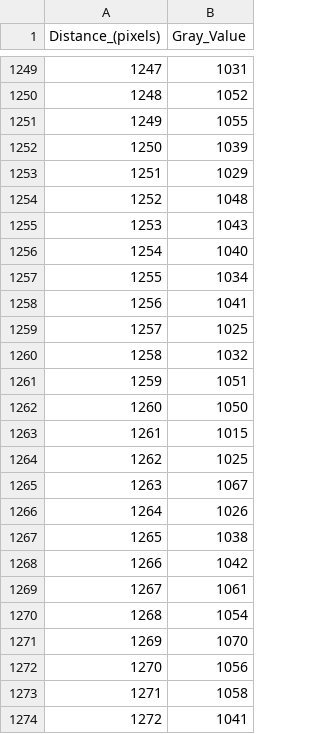
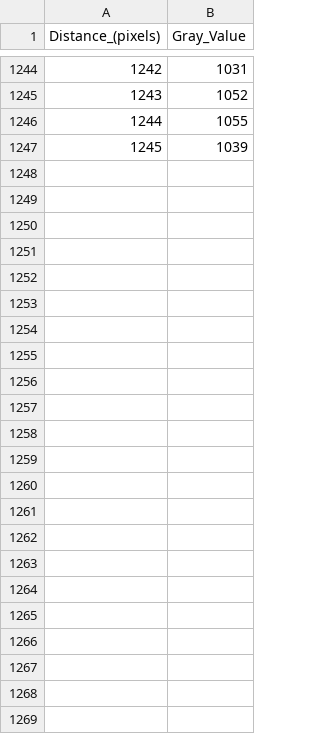
Before and after one commit to jcrojasv1/Physics_Labs, a CSV file: 4 Efecto Zeeman/data/CSV/Calib_NeCd_10s.csv, drawn as a sheet; only a part is shown, gaps mark what is left out; the diff covers the shown part only; the diff names each change by its address in the sheet, - before the commit and + after, or states it on an @@ line.

```diff
--- a/4 Efecto Zeeman/data/CSV/Calib_NeCd_10s.csv
+++ b/4 Efecto Zeeman/data/CSV/Calib_NeCd_10s.csv
@@ column A (Distance_(pixels)) renumbered between rows 2 and 1247 @@
-row 1253: 1251 | 1029
-row 1254: 1252 | 1048
-row 1255: 1253 | 1043
-row 1256: 1254 | 1040
-row 1257: 1255 | 1034
-row 1258: 1256 | 1041
-row 1259: 1257 | 1025
-row 1260: 1258 | 1032
-row 1261: 1259 | 1051
-row 1262: 1260 | 1050
-row 1263: 1261 | 1015
-row 1264: 1262 | 1025
-row 1265: 1263 | 1067
-row 1266: 1264 | 1026
-row 1267: 1265 | 1038
-row 1268: 1266 | 1042
-row 1269: 1267 | 1061
-row 1270: 1268 | 1054
-row 1271: 1269 | 1070
-row 1272: 1270 | 1056
-row 1273: 1271 | 1058
-row 1274: 1272 | 1041
```
Also changed, not shown: 5 removed rows elsewhere in this file, 4 Efecto Zeeman/data/CSV/Calib_NeAr_10s.csv, 4 Efecto Zeeman/data/CSV/Cd_conB_perp_10s.csv, 3 other files.
